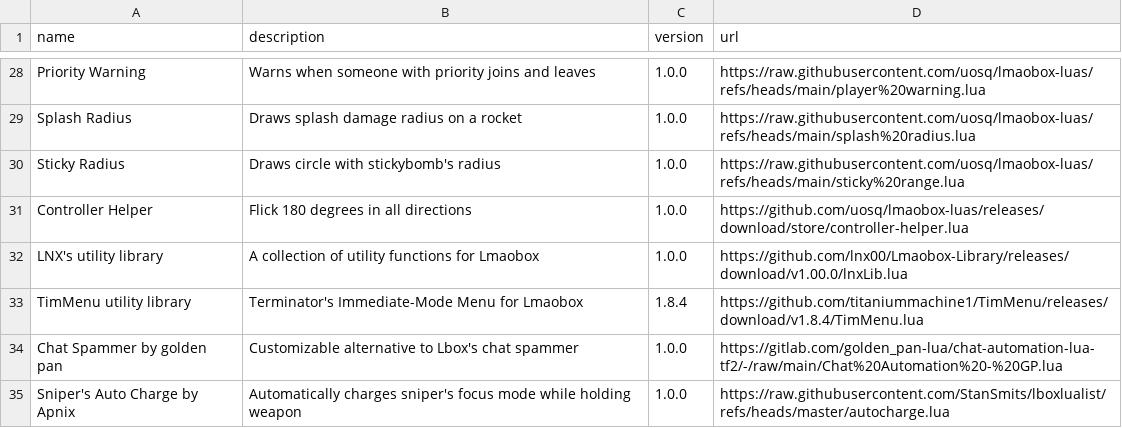
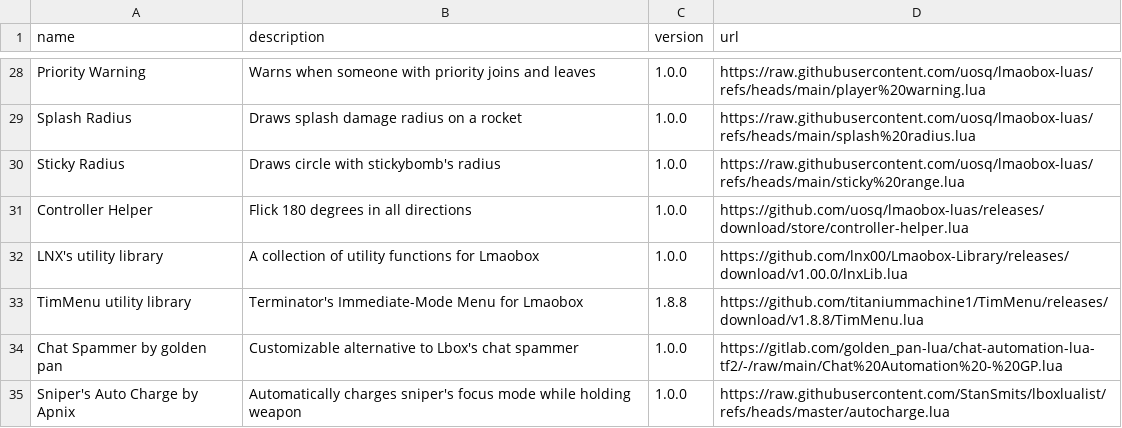
Before and after one commit to lbox-src/lua, a CSV file: repo.csv, drawn as a sheet; only a part is shown, gaps mark what is left out.

Commit message:
Update repo.csv

```diff
--- a/repo.csv
+++ b/repo.csv
@@ -32,3 +32,3 @@ Controller Helper;Flick 180 degrees in all directions;1.0.0;https://github.com/u
 LNX's utility library;A collection of utility functions for Lmaobox;1.0.0;https://github.com/lnx00/Lmaobox-Library/releases/download/v1.00.0/lnxLib.lua
-TimMenu utility library;Terminator's Immediate-Mode Menu for Lmaobox;1.8.4;https://github.com/titaniummachine1/TimMenu/releases/download/v1.8.4/TimMenu.lua
+TimMenu utility library;Terminator's Immediate-Mode Menu for Lmaobox;1.8.8;https://github.com/titaniummachine1/TimMenu/releases/download/v1.8.8/TimMenu.lua
 Chat Spammer by golden pan;Customizable alternative to Lbox's chat spammer;1.0.0;https://gitlab.com/golden_pan-lua/chat-automation-lua-tf2/-/raw/main/Chat%20Automation%20-%20GP.lua
```
